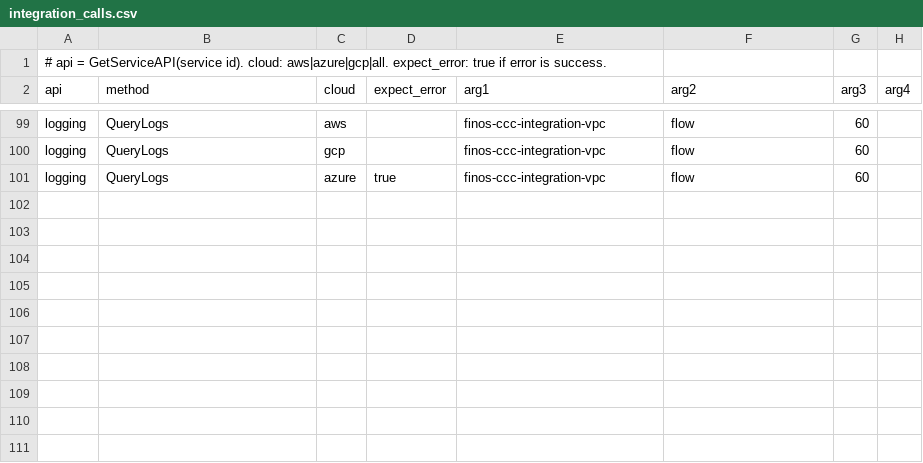
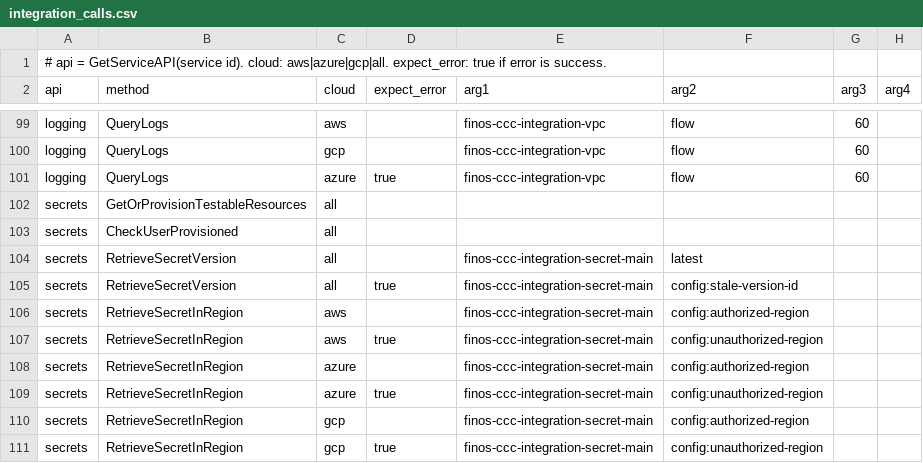
Before and after one commit to finos/common-cloud-controls, a CSV file: modules/cloud-api-test/integration_calls.csv, drawn as a sheet; only a part is shown, gaps mark what is left out; the diff names each change by its address in the sheet, - before the commit and + after, or states it on an @@ line.

Commit message:
Adding secrets support

```diff
--- a/modules/cloud-api-test/integration_calls.csv
+++ b/modules/cloud-api-test/integration_calls.csv
+row 102: secrets | GetOrProvisionTestableResources | all
+row 103: secrets | CheckUserProvisioned | all
+row 104: secrets | RetrieveSecretVersion | all |  | finos-ccc-integration-secret-main | latest
+row 105: secrets | RetrieveSecretVersion | all | true | finos-ccc-integration-secret-main | config:stale-version-id
+row 106: secrets | RetrieveSecretInRegion | aws |  | finos-ccc-integration-secret-main | config:authorized-region
+row 107: secrets | RetrieveSecretInRegion | aws | true | finos-ccc-integration-secret-main | config:unauthorized-region
+row 108: secrets | RetrieveSecretInRegion | azure |  | finos-ccc-integration-secret-main | config:authorized-region
+row 109: secrets | RetrieveSecretInRegion | azure | true | finos-ccc-integration-secret-main | config:unauthorized-region
+row 110: secrets | RetrieveSecretInRegion | gcp |  | finos-ccc-integration-secret-main | config:authorized-region
+row 111: secrets | RetrieveSecretInRegion | gcp | true | finos-ccc-integration-secret-main | config:unauthorized-region
```
Also changed, not shown: 46 other files.
